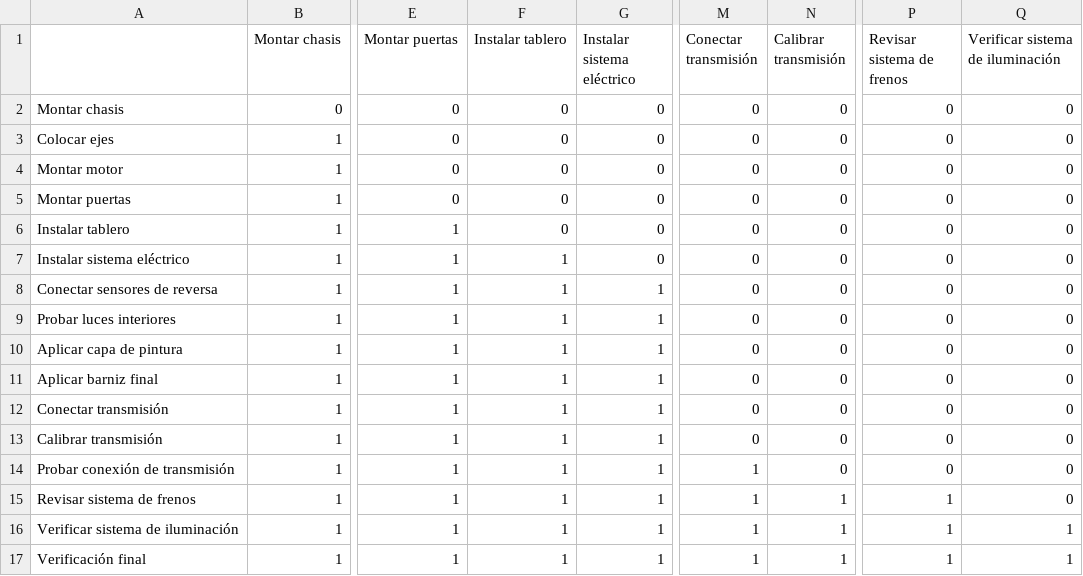
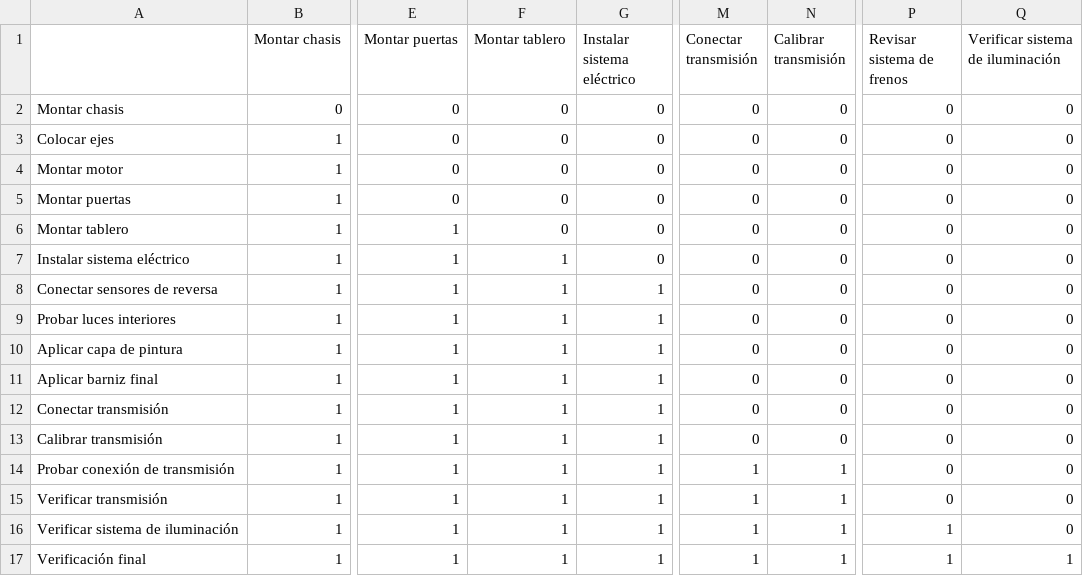
Before and after one commit to esquincaae/GENASSEMBLE, a CSV file: data/precedencias.csv, drawn as a sheet; only a part is shown, gaps mark what is left out; the diff names each change by its address in the sheet, - before the commit and + after, or states it on an @@ line.

```diff
--- a/data/precedencias.csv
+++ b/data/precedencias.csv
-F1: Instalar tablero
+F1: Montar tablero
-A6: Instalar tablero
+A6: Montar tablero
-N14 (Calibrar transmisión): 0
+N14 (Calibrar transmisión): 1
-A15: Revisar sistema de frenos
+A15: Verificar transmisión
-P15 (Revisar sistema de frenos): 1
+P15 (Revisar sistema de frenos): 0
-Q16 (Verificar sistema de iluminación): 1
+Q16 (Verificar sistema de iluminación): 0
```
Also changed, not shown: data/tareas.csv, 10 other files.
